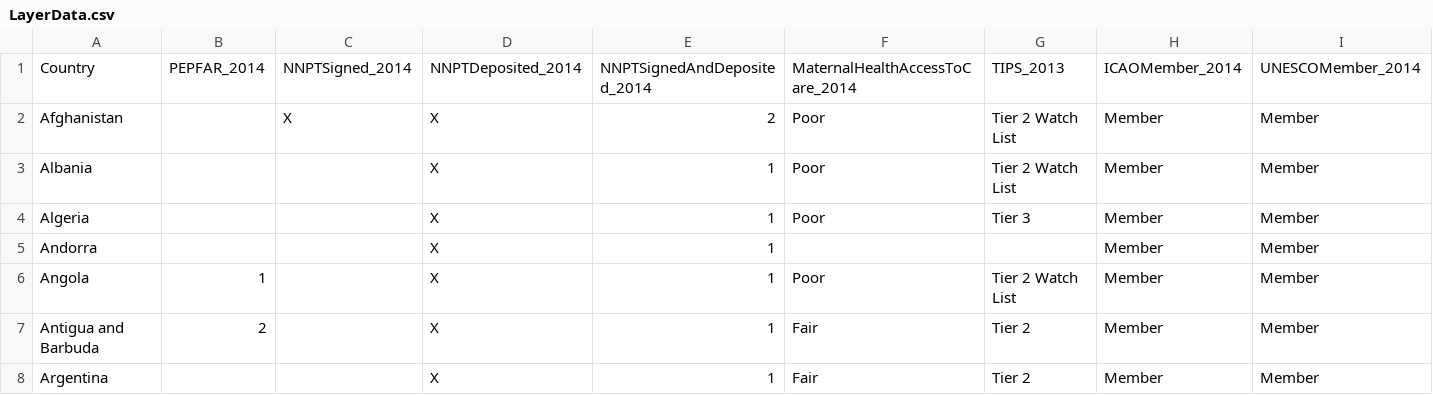
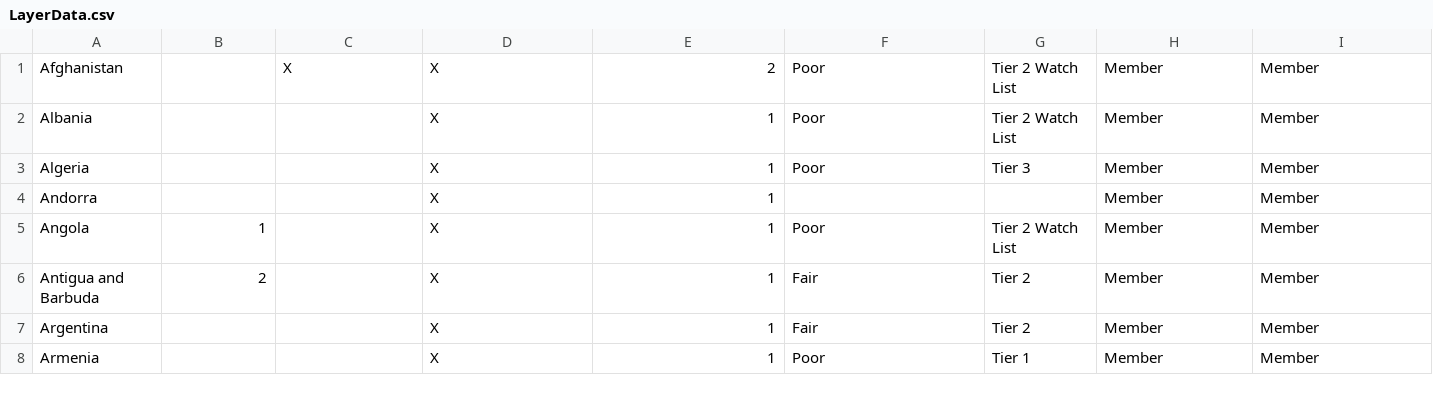
Before and after one commit to USStateDept/DiplomacyExplorer2, a CSV file: sql/LayerData.csv, drawn as a sheet; only a part is shown; the shorter side is filled out with more unchanged rows; rows hold the shown columns only; the diff names each change by its address in the sheet, - before the commit and + after, or states it on an @@ line.

Commit message:
Updating LayerData

```diff
--- a/sql/LayerData.csv
+++ b/sql/LayerData.csv
-row 1: Country | PEPFAR_2014 | NNPTSigned_2014 | NNPTDeposited_2014 | NNPTSignedAndDeposited_2014 | MaternalHealthAccessToCare_2014 | TIPS_2013 | ICAOMember_2014 | UNESCOMember_2014
```
